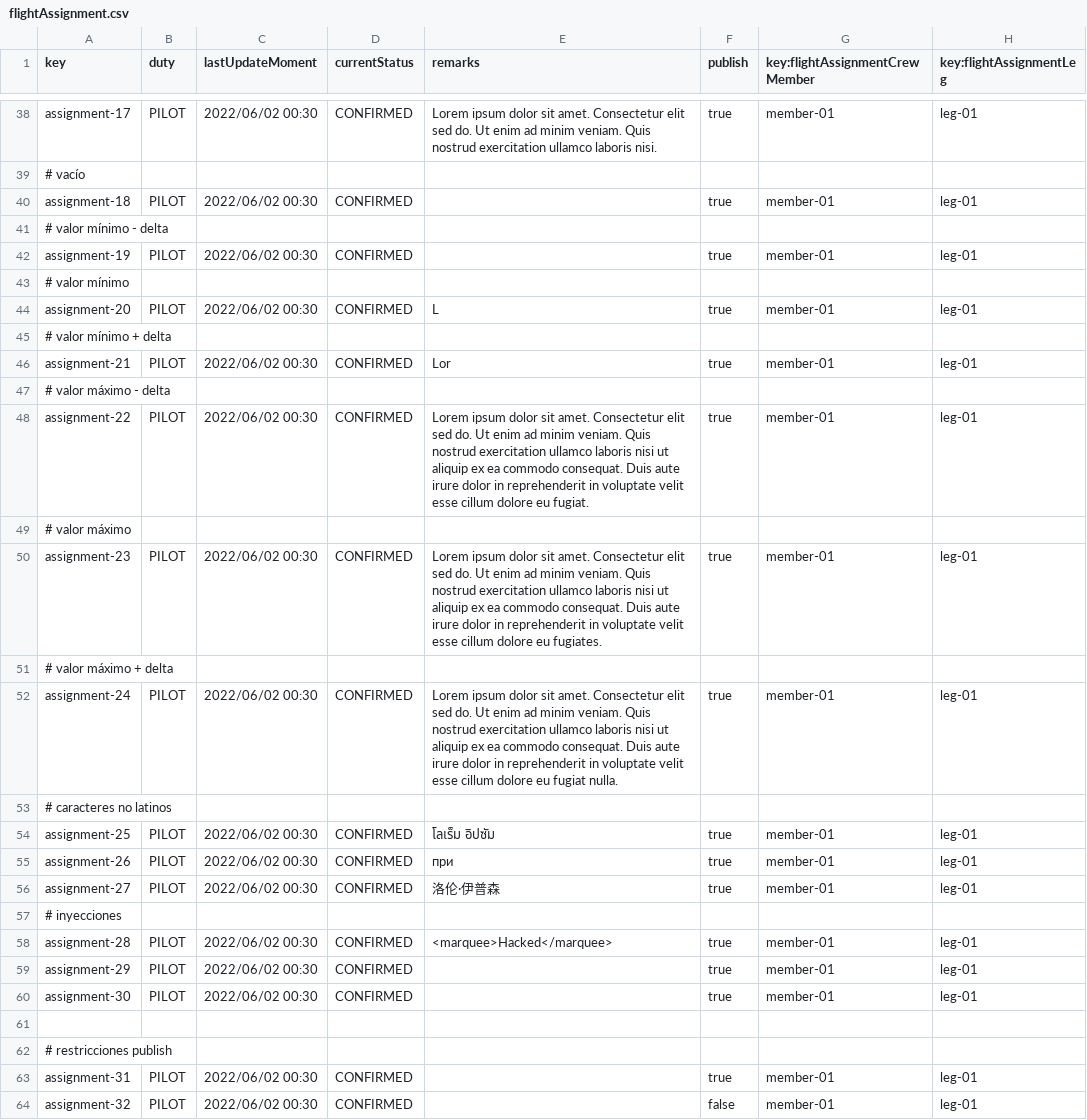
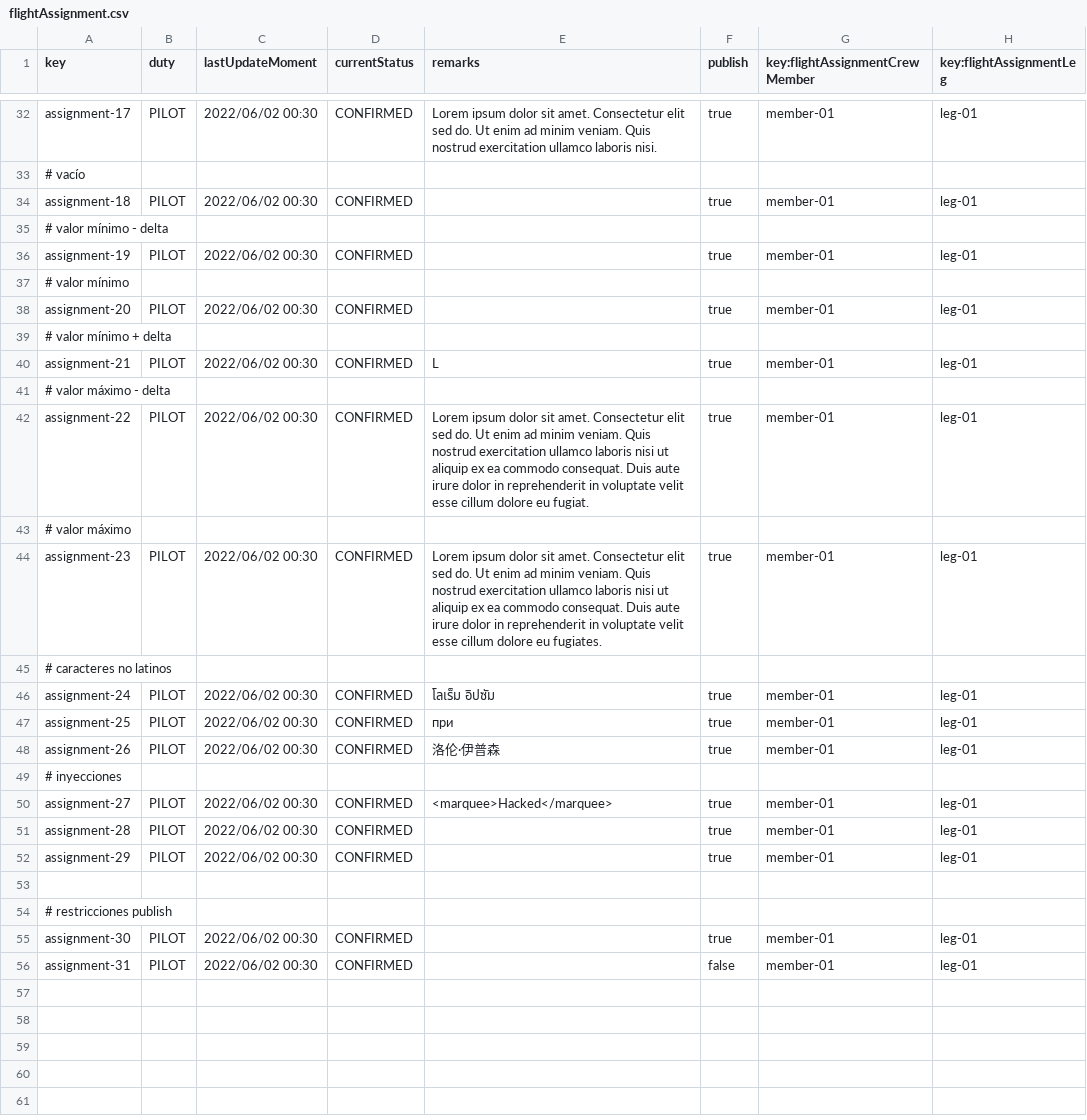
Before and after one commit to javsorbla/Acme-ANS-D03, a CSV file: src/main/resources/WEB-INF/data/sample/flightAssignment.csv, drawn as a sheet; only a part is shown, gaps mark what is left out; the diff covers the shown part only.

```diff
--- a/src/main/resources/WEB-INF/data/sample/flightAssignment.csv
+++ b/src/main/resources/WEB-INF/data/sample/flightAssignment.csv
@@ -43,5 +37,5 @@ assignment-19,PILOT,2022/06/02 00:30,CONFIRMED,"",true,member-01,leg-01
 # valor mínimo
-assignment-20,PILOT,2022/06/02 00:30,CONFIRMED,"L",true,member-01,leg-01
+assignment-20,PILOT,2022/06/02 00:30,CONFIRMED,"",true,member-01,leg-01
 # valor mínimo + delta
-assignment-21,PILOT,2022/06/02 00:30,CONFIRMED,"Lor",true,member-01,leg-01
+assignment-21,PILOT,2022/06/02 00:30,CONFIRMED,"L",true,member-01,leg-01
 # valor máximo - delta
@@ -50,15 +44,13 @@ assignment-22,PILOT,2022/06/02 00:30,CONFIRMED,"Lorem ipsum dolor sit amet. Cons
 assignment-23,PILOT,2022/06/02 00:30,CONFIRMED,"Lorem ipsum dolor sit amet. Consectetur elit sed do. Ut enim ad minim veniam. Quis nostrud exercitation ullamco laboris nisi ut aliquip ex ea commodo consequat. Duis aute irure dolor in reprehenderit in voluptate velit esse cillum dolore eu fugiates.",true,member-01,leg-01
-# valor máximo + delta
-assignment-24,PILOT,2022/06/02 00:30,CONFIRMED,"Lorem ipsum dolor sit amet. Consectetur elit sed do. Ut enim ad minim veniam. Quis nostrud exercitation ullamco laboris nisi ut aliquip ex ea commodo consequat. Duis aute irure dolor in reprehenderit in voluptate velit esse cillum dolore eu fugiat nulla.",true,member-01,leg-01
 # caracteres no latinos
-assignment-25,PILOT,2022/06/02 00:30,CONFIRMED,"โลเร็ม อิปซัม",true,member-01,leg-01
-assignment-26,PILOT,2022/06/02 00:30,CONFIRMED,"при",true,member-01,leg-01
-assignment-27,PILOT,2022/06/02 00:30,CONFIRMED,"洛伦·伊普森",true,member-01,leg-01
+assignment-24,PILOT,2022/06/02 00:30,CONFIRMED,"โลเร็ม อิปซัม",true,member-01,leg-01
+assignment-25,PILOT,2022/06/02 00:30,CONFIRMED,"при",true,member-01,leg-01
+assignment-26,PILOT,2022/06/02 00:30,CONFIRMED,"洛伦·伊普森",true,member-01,leg-01
 # inyecciones
-assignment-28,PILOT,2022/06/02 00:30,CONFIRMED,"<marquee>Hacked</marquee>",true,member-01,leg-01
+assignment-27,PILOT,2022/06/02 00:30,CONFIRMED,"<marquee>Hacked</marquee>",true,member-01,leg-01
+assignment-28,PILOT,2022/06/02 00:30,CONFIRMED,"",true,member-01,leg-01
 assignment-29,PILOT,2022/06/02 00:30,CONFIRMED,"",true,member-01,leg-01
-assignment-30,PILOT,2022/06/02 00:30,CONFIRMED,"",true,member-01,leg-01
 
 # restricciones publish
-assignment-31,PILOT,2022/06/02 00:30,CONFIRMED,"",true,member-01,leg-01
-assignment-32,PILOT,2022/06/02 00:30,CONFIRMED,"",false,member-01,leg-01
+assignment-30,PILOT,2022/06/02 00:30,CONFIRMED,"",true,member-01,leg-01
+assignment-31,PILOT,2022/06/02 00:30,CONFIRMED,"",false,member-01,leg-01
```
Also changed, not shown: 6 removed rows and 7 edited cells elsewhere in this file, src/main/resources/WEB-INF/data/sample/activityLog.csv, 2 other files.
